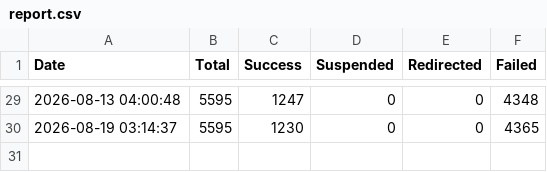
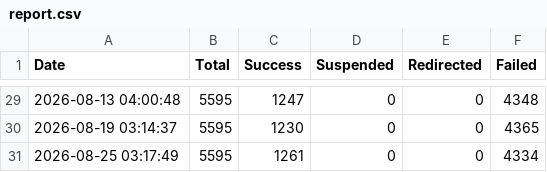
Before and after one commit to 3nochele/sitevisit, a CSV file: report.csv, drawn as a sheet; only a part is shown, gaps mark what is left out; the diff names each change by its address in the sheet, - before the commit and + after, or states it on an @@ line.

```diff
--- a/report.csv
+++ b/report.csv
+row 31: 2026-08-25 03:17:49 | 5595 | 1261 | 0 | 0 | 4334
```
Also changed, not shown: detailed_status.csv.
